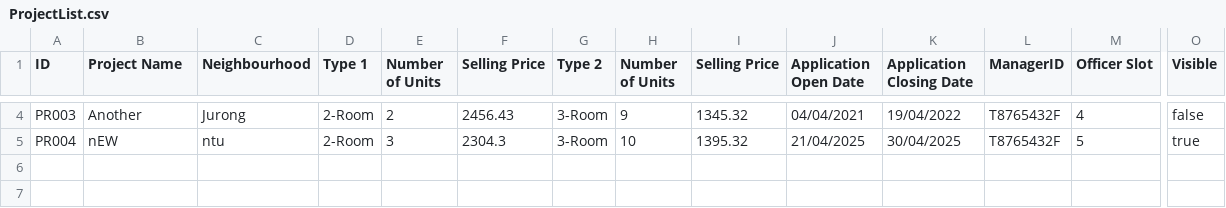
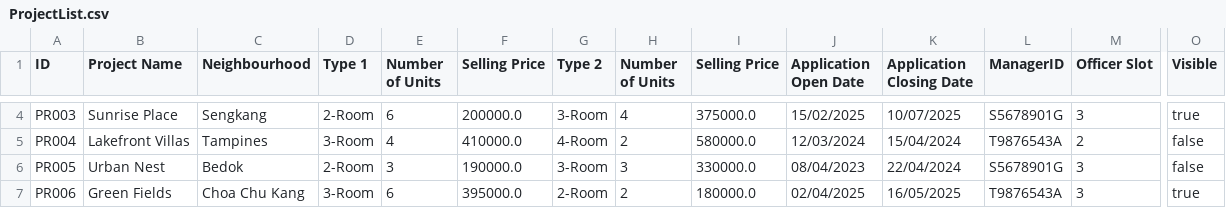
Before and after one commit to zenkang/BTOproject, a CSV file: src/data/ProjectList.csv, drawn as a sheet; only a part is shown, gaps mark what is left out; rows hold the shown columns only; the diff covers the shown part only; the diff names each change by its address in the sheet, - before the commit and + after, or states it on an @@ line.

```diff
--- a/src/data/ProjectList.csv
+++ b/src/data/ProjectList.csv
-B4 (Project Name): Another
+B4 (Project Name): Sunrise Place
-C4 (Neighbourhood): Jurong
+C4 (Neighbourhood): Sengkang
-E4 (Number of Units): 2
+E4 (Number of Units): 6
-F4 (Selling Price): 2456.43
+F4 (Selling Price): 200000.0
-H4 (Number of Units): 9
+H4 (Number of Units): 4
-I4 (Selling Price): 1345.32
+I4 (Selling Price): 375000.0
-J4 (Application Open Date): 04/04/2021
+J4 (Application Open Date): 15/02/2025
-K4 (Application Closing Date): 19/04/2022
+K4 (Application Closing Date): 10/07/2025
-L4 (ManagerID): T8765432F
+L4 (ManagerID): S5678901G
-M4 (Officer Slot): 4
+M4 (Officer Slot): 3
-O4 (Visible): false
+O4 (Visible): true
-B5 (Project Name): nEW
+B5 (Project Name): Lakefront Villas
-C5 (Neighbourhood): ntu
+C5 (Neighbourhood): Tampines
-D5 (Type 1): 2-Room
+D5 (Type 1): 3-Room
-E5 (Number of Units): 3
+E5 (Number of Units): 4
-F5 (Selling Price): 2304.3
+F5 (Selling Price): 410000.0
-G5 (Type 2): 3-Room
+G5 (Type 2): 4-Room
-H5 (Number of Units): 10
+H5 (Number of Units): 2
-I5 (Selling Price): 1395.32
+I5 (Selling Price): 580000.0
-J5 (Application Open Date): 21/04/2025
+J5 (Application Open Date): 12/03/2024
-K5 (Application Closing Date): 30/04/2025
+K5 (Application Closing Date): 15/04/2024
-L5 (ManagerID): T8765432F
+L5 (ManagerID): T9876543A
-M5 (Officer Slot): 5
+M5 (Officer Slot): 2
-O5 (Visible): true
+O5 (Visible): false
+row 6: PR005 | Urban Nest | Bedok | 2-Room | 3 | 190000.0 | 3-Room | 3 | 330000.0 | 08/04/2023 | 22/04/2024 | S5678901G | 3 | false
+row 7: PR006 | Green Fields | Choa Chu Kang | 3-Room | 6 | 395000.0 | 2-Room | 2 | 180000.0 | 02/04/2025 | 16/05/2025 | T9876543A | 3 | true
```
Also changed, not shown: 25 edited cells elsewhere in this file, src/data/User.csv, 4 other files.
